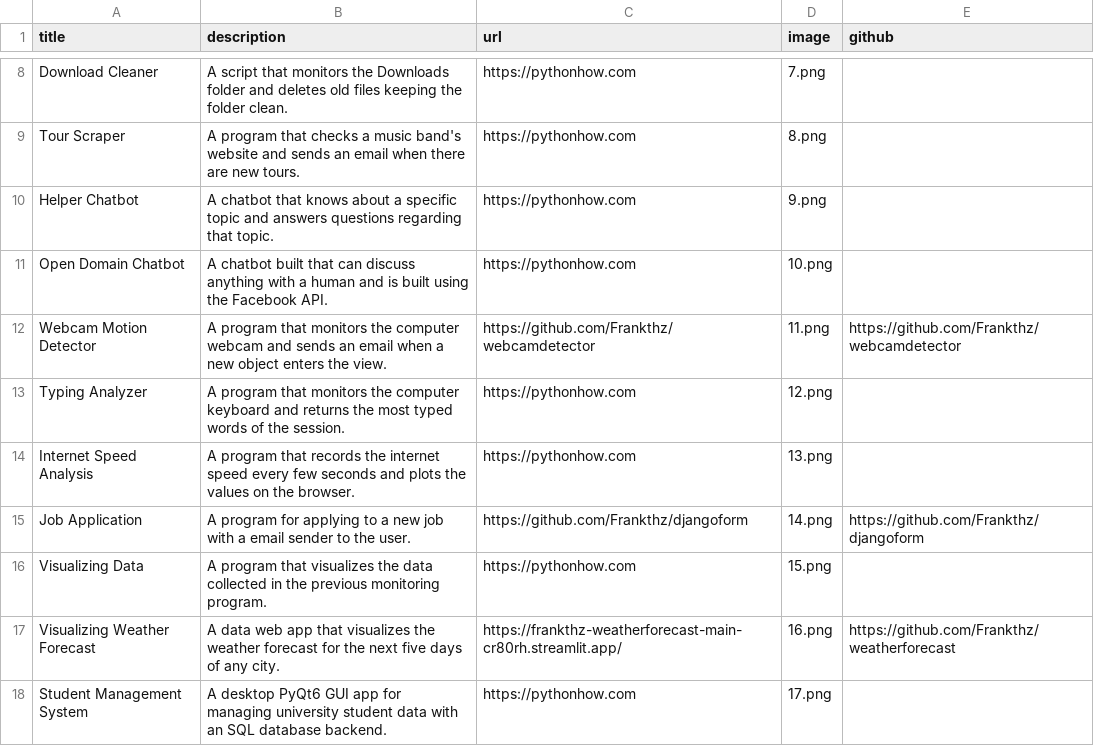
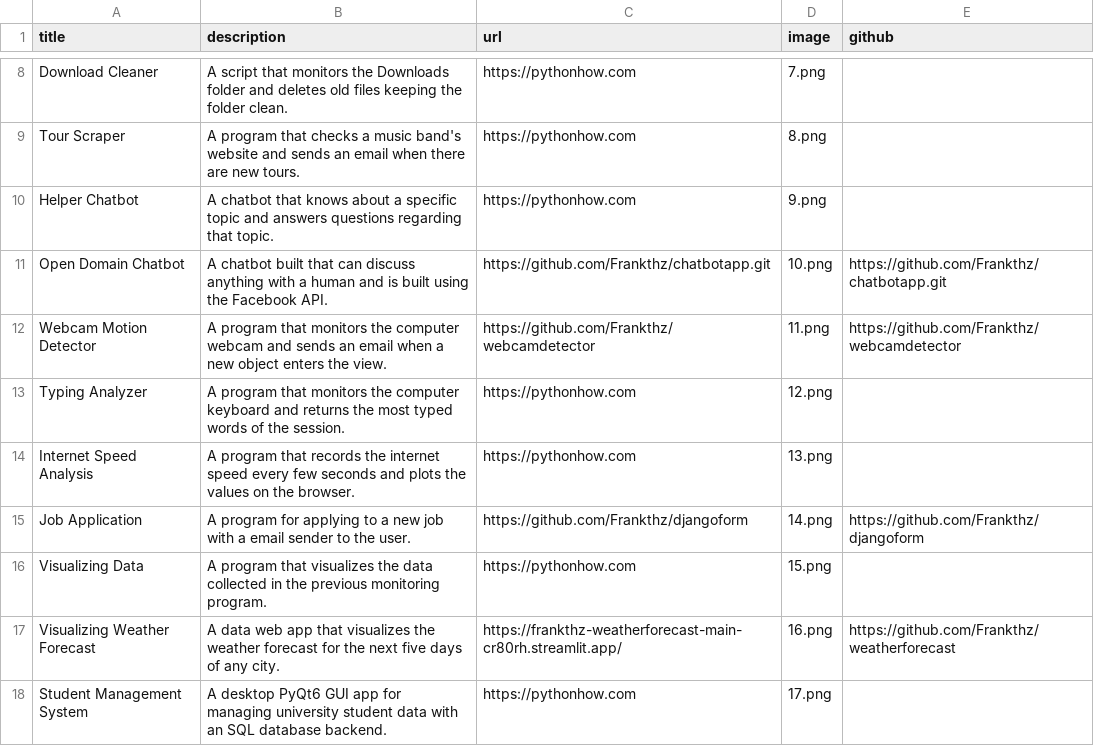
Before and after one commit to Frankthz/portfolio, a CSV file: data.csv, drawn as a sheet; only a part is shown, gaps mark what is left out.

Commit message:
ffd

```diff
--- a/data.csv
+++ b/data.csv
@@ -10,3 +10,3 @@ Tour Scraper;A program that checks a music band's website and sends an email whe
 Helper Chatbot;A chatbot that knows about a specific topic and answers questions regarding that topic.;https://pythonhow.com;9.png;;
-Open Domain Chatbot;A chatbot built that can discuss anything with a human and is built using the Facebook API.;https://pythonhow.com;10.png;;
+Open Domain Chatbot;A chatbot built that can discuss anything with a human and is built using the Facebook API.;https://github.com/Frankthz/chatbotapp.git;10.png;https://github.com/Frankthz/chatbotapp.git;
 Webcam Motion Detector;A program that monitors the computer webcam and sends an email when a new object enters the view.;https://github.com/Frankthz/webcamdetector;11.png;https://github.com/Frankthz/webcamdetector;
```
